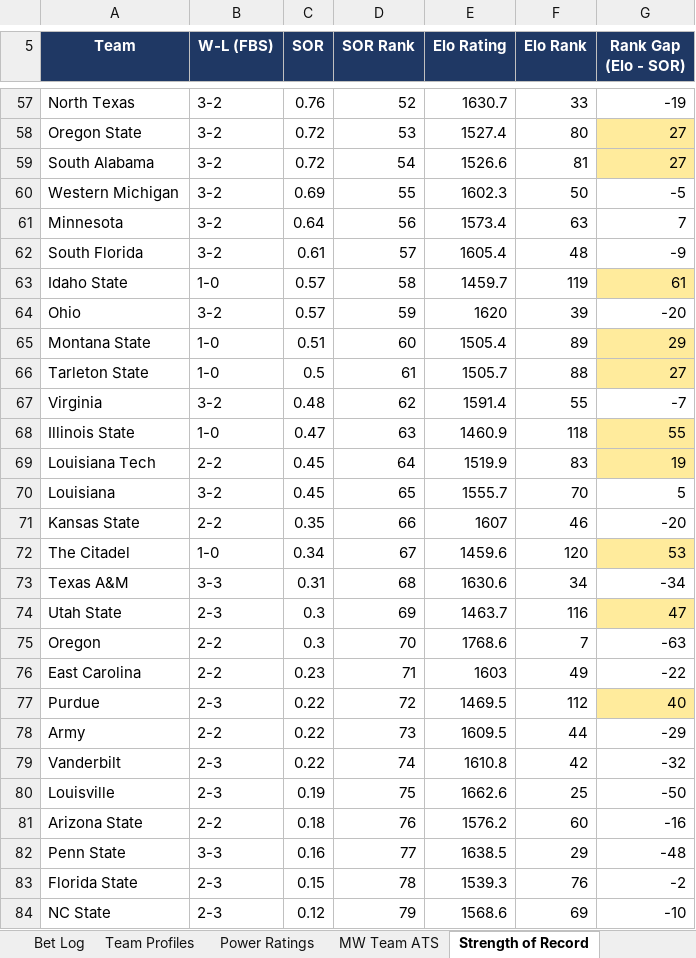
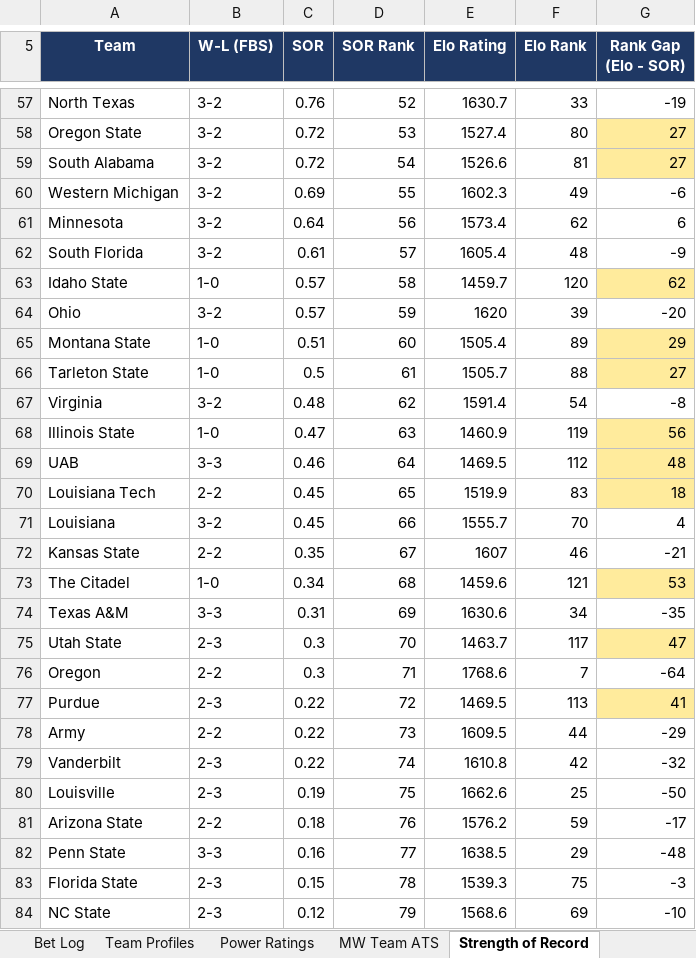
Before and after one commit to colea223/mdubcapping, an Excel workbook: excel/MW_Handicapping_Tracker.xlsx, sheet Strength of Record, drawn as a sheet; only a part is shown, gaps mark what is left out; values as stored, in another font and other column widths than the file's, no borders; removed rows and columns are numbered as before the commit, all else as after; the diff covers the shown part only; the diff names each change by its address in the sheet, - before the commit and + after, or states it on an @@ line.

```diff
--- a/excel/MW_Handicapping_Tracker.xlsx (sheet Strength of Record)
+++ b/excel/MW_Handicapping_Tracker.xlsx (sheet Strength of Record)
-F60 (Elo Rank): 50
+F60 (Elo Rank): 49
-G60 (Rank Gap (Elo - SOR)): -5
+G60 (Rank Gap (Elo - SOR)): -6
-F61 (Elo Rank): 63
+F61 (Elo Rank): 62
-G61 (Rank Gap (Elo - SOR)): 7
+G61 (Rank Gap (Elo - SOR)): 6
-F63 (Elo Rank): 119
+F63 (Elo Rank): 120
-G63 (Rank Gap (Elo - SOR)): 61
+G63 (Rank Gap (Elo - SOR)): 62
-F67 (Elo Rank): 55
+F67 (Elo Rank): 54
-G67 (Rank Gap (Elo - SOR)): -7
+G67 (Rank Gap (Elo - SOR)): -8
-F68 (Elo Rank): 118
+F68 (Elo Rank): 119
-G68 (Rank Gap (Elo - SOR)): 55
+G68 (Rank Gap (Elo - SOR)): 56
+row 69: UAB | 3-3 | 0.46 | 64 | 1469.5 | 112 | 48
-D70 (SOR Rank): 64
+D70 (SOR Rank): 65
-G70 (Rank Gap (Elo - SOR)): 19
+G70 (Rank Gap (Elo - SOR)): 18
-D71 (SOR Rank): 65
+D71 (SOR Rank): 66
-G71 (Rank Gap (Elo - SOR)): 5
+G71 (Rank Gap (Elo - SOR)): 4
-D72 (SOR Rank): 66
+D72 (SOR Rank): 67
-G72 (Rank Gap (Elo - SOR)): -20
+G72 (Rank Gap (Elo - SOR)): -21
-D73 (SOR Rank): 67
+D73 (SOR Rank): 68
-F73 (Elo Rank): 120
+F73 (Elo Rank): 121
-D74 (SOR Rank): 68
+D74 (SOR Rank): 69
-G74 (Rank Gap (Elo - SOR)): -34
+G74 (Rank Gap (Elo - SOR)): -35
-D75 (SOR Rank): 69
+D75 (SOR Rank): 70
-F75 (Elo Rank): 116
+F75 (Elo Rank): 117
-D76 (SOR Rank): 70
+D76 (SOR Rank): 71
-G76 (Rank Gap (Elo - SOR)): -63
+G76 (Rank Gap (Elo - SOR)): -64
-row 76: East Carolina | 2-2 | 0.23 | 71 | 1603 | 49 | -22
-F77 (Elo Rank): 112
+F77 (Elo Rank): 113
-G77 (Rank Gap (Elo - SOR)): 40
+G77 (Rank Gap (Elo - SOR)): 41
-F81 (Elo Rank): 60
+F81 (Elo Rank): 59
-G81 (Rank Gap (Elo - SOR)): -16
+G81 (Rank Gap (Elo - SOR)): -17
-F83 (Elo Rank): 76
+F83 (Elo Rank): 75
-G83 (Rank Gap (Elo - SOR)): -2
+G83 (Rank Gap (Elo - SOR)): -3
```
Also changed, not shown: 5 added rows, 5 removed rows and 296 edited cells elsewhere in this sheet, sheet Bet Log, sheet Power Ratings, sheet Weekly Slate, sheet National Slate, sheet Sun Belt Slate, sheet American Athletic Slate, 9 more sheets, 14 other files.
